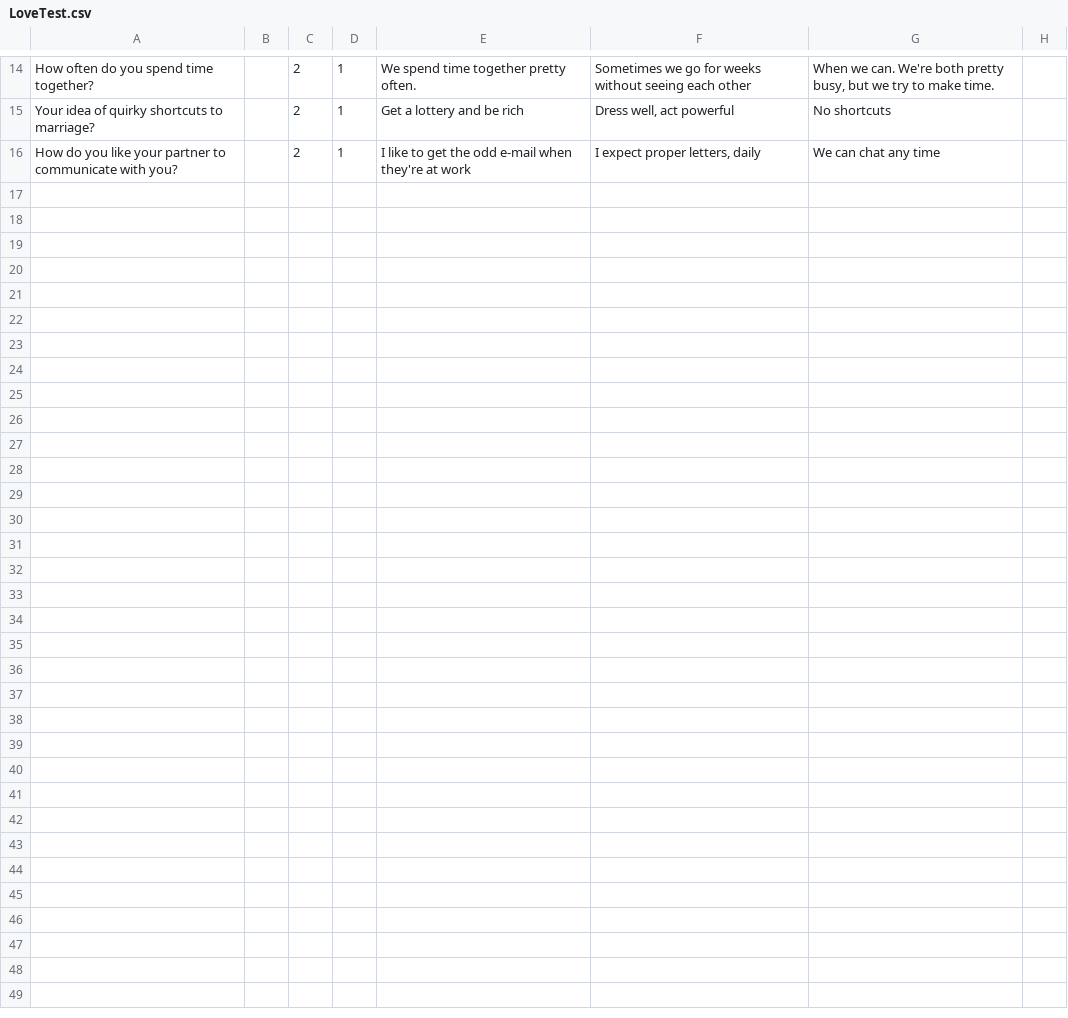
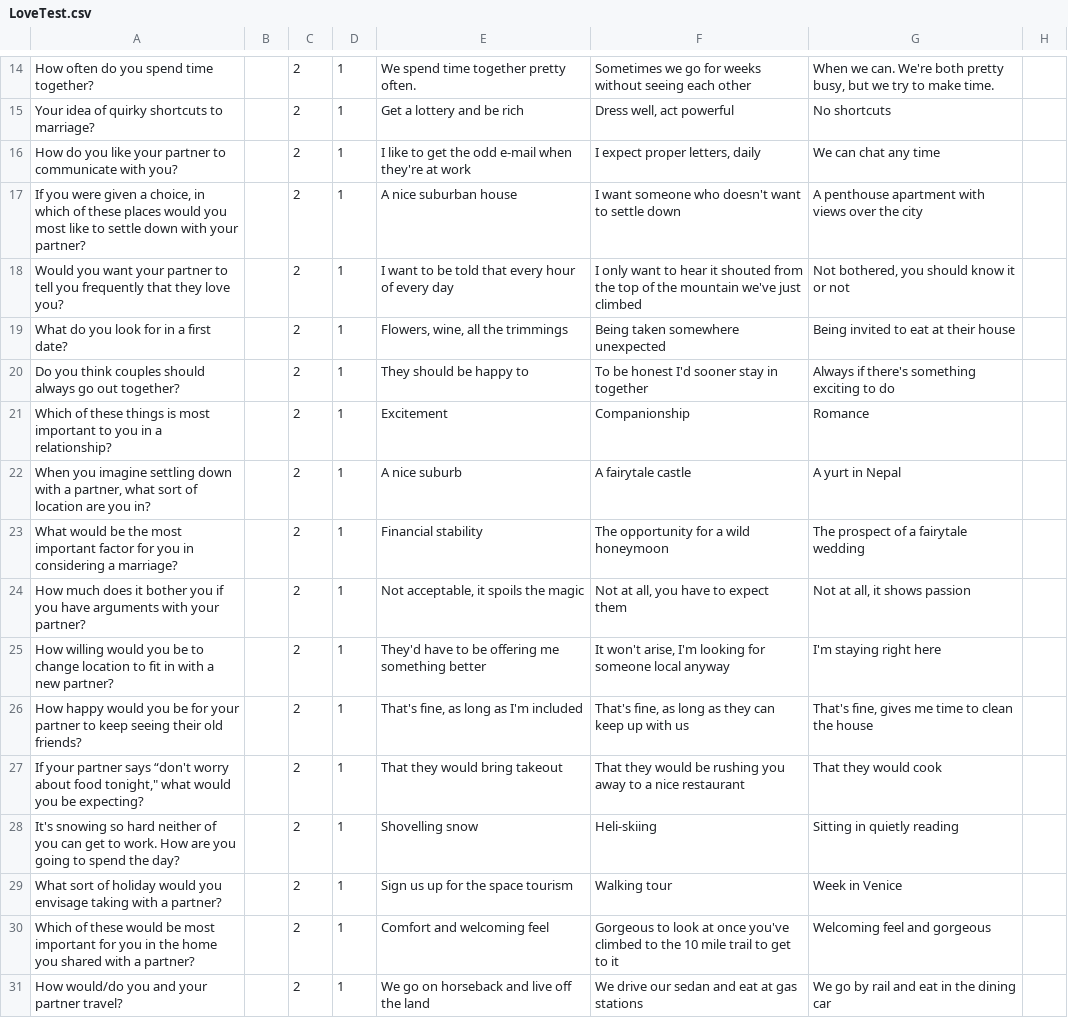
Before and after one commit to rouge2504/Love-Test, a CSV file: Assets/Resources/Data/Love/LoveTest.csv, drawn as a sheet; only a part is shown, gaps mark what is left out.

```diff
--- a/Assets/Resources/Data/Love/LoveTest.csv
+++ b/Assets/Resources/Data/Love/LoveTest.csv
@@ -16 +16,16 @@ Your idea of quirky shortcuts to marriage?,,2,1,Get a lottery and be rich,"Dress
 How do you like your partner to communicate with you?,,2,1,I like to get the odd e-mail when they're at work,"I expect proper letters, daily",We can chat any time,
+"If you were given a choice, in which of these places would you most like to settle down with your partner?",,2,1,A nice suburban house,I want someone who doesn't want to settle down,A penthouse apartment with views over the city,
+Would you want your partner to tell you frequently that they love you?,,2,1,I want to be told that every hour of every day,I only want to hear it shouted from the top of the mountain we've just climbed,"Not bothered, you should know it or not",
+What do you look for in a first date?,,2,1,"Flowers, wine, all the trimmings",Being taken somewhere unexpected,Being invited to eat at their house,
+Do you think couples should always go out together?,,2,1,They should be happy to,To be honest I'd sooner stay in together,Always if there's something exciting to do,
+Which of these things is most important to you in a relationship?,,2,1,Excitement,Companionship,Romance,
+"When you imagine settling down with a partner, what sort of location are you in?",,2,1,A nice suburb,A fairytale castle,A yurt in Nepal,
+What would be the most important factor for you in considering a marriage?,,2,1,Financial stability,The opportunity for a wild honeymoon,The prospect of a fairytale wedding,
+How much does it bother you if you have arguments with your partner?,,2,1,"Not acceptable, it spoils the magic","Not at all, you have to expect them","Not at all, it shows passion",
+How willing would you be to change location to fit in with a new partner?,,2,1,They'd have to be offering me something better,"It won't arise, I'm looking for someone local anyway",I'm staying right here,
+How happy would you be for your partner to keep seeing their old friends?,,2,1,"That's fine, as long as I'm included","That's fine, as long as they can keep up with us","That's fine, gives me time to clean the house",
+"If your partner says “don't worry about food tonight,"" what would you be expecting?",,2,1,That they would bring takeout,That they would be rushing you away to a nice restaurant,That they would cook,
+It's snowing so hard neither of you can get to work. How are you going to spend the day?,,2,1,Shovelling snow,Heli-skiing,Sitting in quietly reading,
+What sort of holiday would you envisage taking with a partner?,,2,1,Sign us up for the space tourism,Walking tour,Week in Venice,
+Which of these would be most important for you in the home you shared with a partner?,,2,1,Comfort and welcoming feel,Gorgeous to look at once you've climbed to the 10 mile trail to get to it,Welcoming feel and gorgeous,
+How would/do you and your partner travel?,,2,1,We go on horseback and live off the land,We drive our sedan and eat at gas stations,We go by rail and eat in the dining car,
```
Also changed, not shown: Assets/Resources/Data/Love/LoveTest_result.csv, 10 other files.
